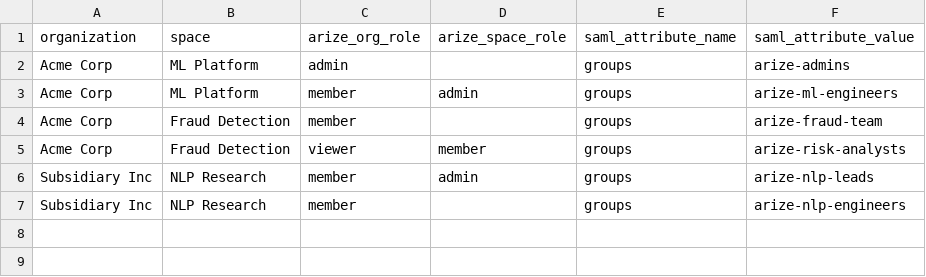
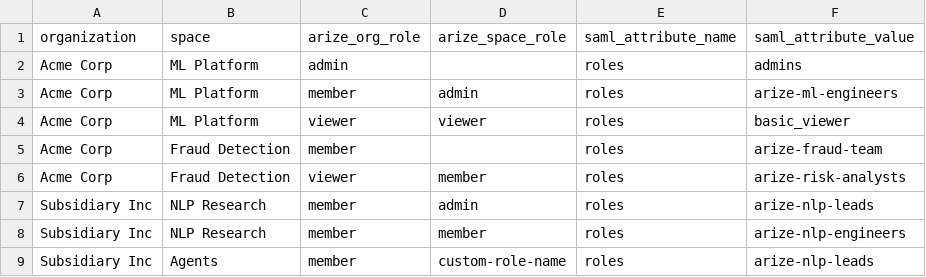
Before and after one commit to Arize-ai/ax-automation-scripts, a CSV file: scripts/saml_bulk_setup/saml_mappings_template.csv, drawn as a sheet.

Commit message:
feat(saml-bulk-setup): resolve legacy/custom role conflicts and reconcile pending into existing mappings

```diff
--- a/scripts/saml_bulk_setup/saml_mappings_template.csv
+++ b/scripts/saml_bulk_setup/saml_mappings_template.csv
@@ -1,7 +1,9 @@
 organization,space,arize_org_role,arize_space_role,saml_attribute_name,saml_attribute_value
-Acme Corp,ML Platform,admin,,groups,arize-admins
-Acme Corp,ML Platform,member,admin,groups,arize-ml-engineers
-Acme Corp,Fraud Detection,member,,groups,arize-fraud-team
-Acme Corp,Fraud Detection,viewer,member,groups,arize-risk-analysts
-Subsidiary Inc,NLP Research,member,admin,groups,arize-nlp-leads
-Subsidiary Inc,NLP Research,member,,groups,arize-nlp-engineers
+Acme Corp,ML Platform,admin,,roles,admins
+Acme Corp,ML Platform,member,admin,roles,arize-ml-engineers
+Acme Corp,ML Platform,viewer,viewer,roles,basic_viewer
+Acme Corp,Fraud Detection,member,,roles,arize-fraud-team
+Acme Corp,Fraud Detection,viewer,member,roles,arize-risk-analysts
+Subsidiary Inc,NLP Research,member,admin,roles,arize-nlp-leads
+Subsidiary Inc,NLP Research,member,member,roles,arize-nlp-engineers
+Subsidiary Inc,Agents,member,custom-role-name,roles,arize-nlp-leads
```
Also changed, not shown: 11 other files.
